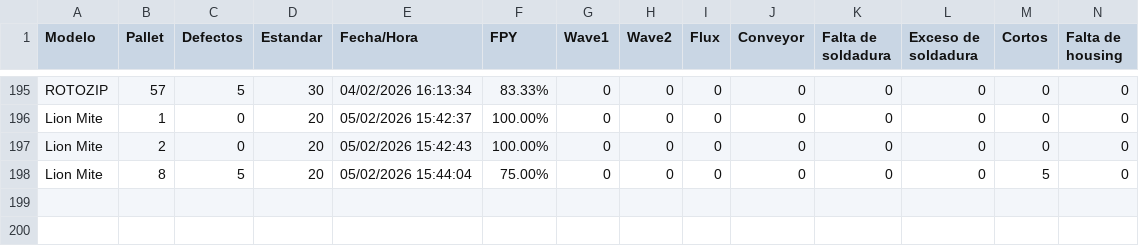
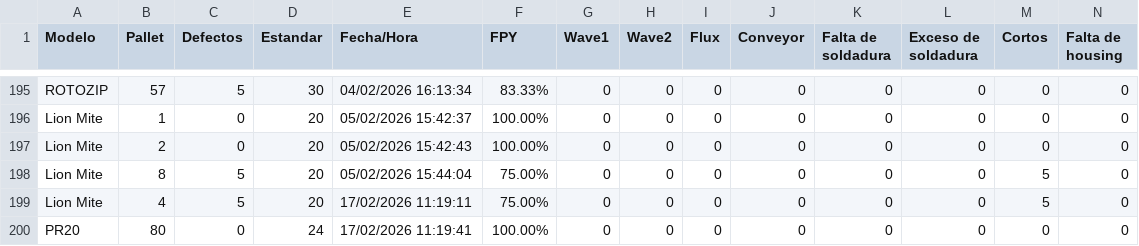
Before and after one commit to OscarTovar94/Registro_defectos_SEHO, a CSV file: LogFiles/LogFile.csv, drawn as a sheet; only a part is shown, gaps mark what is left out; rows hold the shown columns only; the diff names each change by its address in the sheet, - before the commit and + after, or states it on an @@ line.

```diff
--- a/LogFiles/LogFile.csv
+++ b/LogFiles/LogFile.csv
+row 199: Lion Mite | 4 | 5 | 20 | 17/02/2026 11:19:11 | 75.00% | 0 | 0 | 0 | 0 | 0 | 0 | 5 | 0
+row 200: PR20 | 80 | 0 | 24 | 17/02/2026 11:19:41 | 100.00% | 0 | 0 | 0 | 0 | 0 | 0 | 0 | 0
```
Also changed, not shown: LogFiles/Register.csv.
